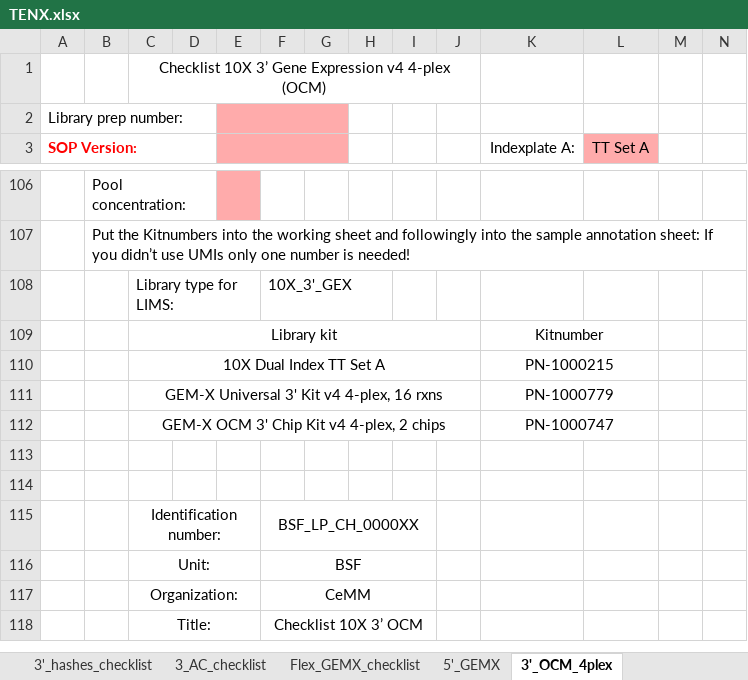
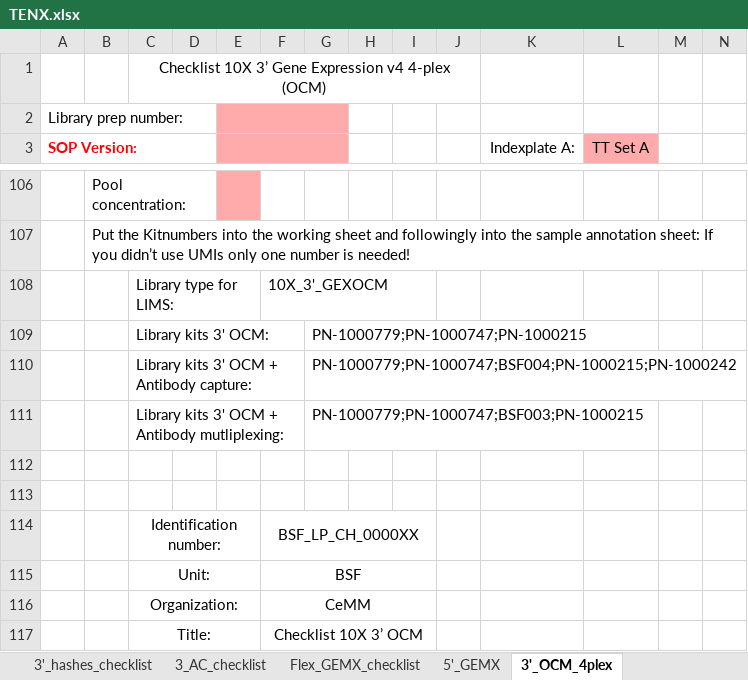
Before and after one commit to lutrarutra/opengsync-app, an Excel workbook: services/opengsync-app/static/resources/templates/library_prep/TENX.xlsx, sheet 3'_OCM_4plex, drawn as a sheet; only a part is shown, gaps mark what is left out; values as stored, in another font and other column widths than the file's, no borders; charts and pictures and conditional formats not drawn; removed rows and columns are numbered as before the commit, all else as after; the diff names each change by its address in the sheet, - before the commit and + after, or states it on an @@ line.

```diff
--- a/services/opengsync-app/static/resources/templates/library_prep/TENX.xlsx (sheet 3'_OCM_4plex)
+++ b/services/opengsync-app/static/resources/templates/library_prep/TENX.xlsx (sheet 3'_OCM_4plex)
-F108: 10X_3'_GEX
+F108: 10X_3'_GEXOCM
-row 109:  |  | Library kit |  |  |  |  |  |  |  | Kitnumber
-row 110:  |  | 10X Dual Index TT Set A |  |  |  |  |  |  |  | PN-1000215
-row 111:  |  | GEM-X Universal 3' Kit v4 4-plex, 16 rxns |  |  |  |  |  |  |  | PN-1000779
-row 112:  |  | GEM-X OCM 3' Chip Kit v4 4-plex, 2 chips |  |  |  |  |  |  |  | PN-1000747
+row 109:  |  | Library kits 3' OCM: |  |  |  | PN-1000779;PN-1000747;PN-1000215
+row 110:  |  | Library kits 3' OCM + Antibody capture: |  |  |  | PN-1000779;PN-1000747;BSF004;PN-1000215;PN-1000242
+row 111:  |  | Library kits 3' OCM + Antibody mutliplexing: |  |  |  | PN-1000779;PN-1000747;BSF003;PN-1000215
```
Also changed, not shown: sheet 3' GEMX, sheet 5'_GEMX, sheet Flex_GEMX_checklist, sheet 3'_hashes_checklist, sheet 3'_checklist, sheet 3_AC_checklist, other sheet tabs, charts or pictures, services/opengsync-app/static/resources/templates/library_prep/QUANTSEQ.xlsx, services/opengsync-app/static/resources/templates/library_prep/RNA.xlsx, 1 other file.
